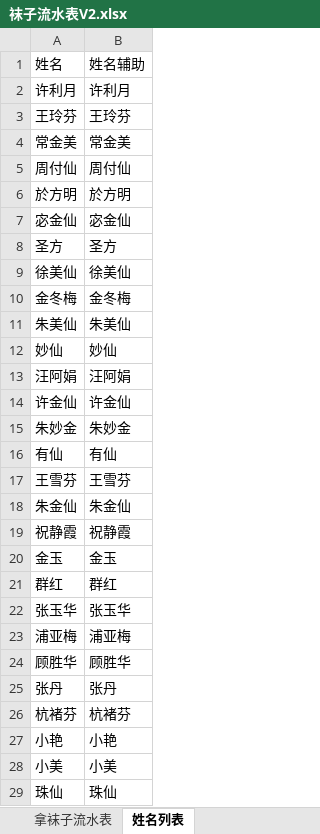
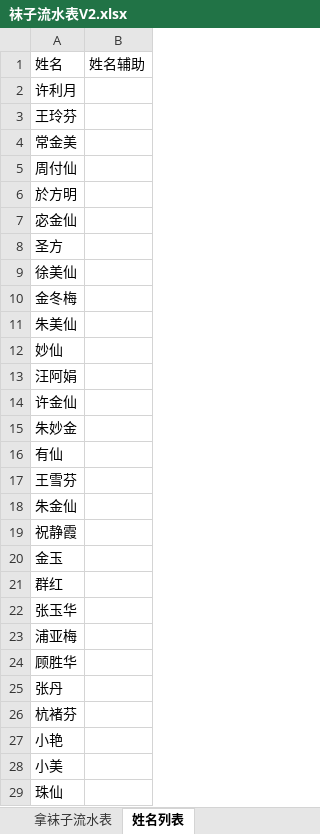
Before and after one commit to waterfy/learngit, an Excel workbook: 袜子流水表V2.xlsx, sheet 姓名列表, drawn as a sheet; only a part is shown; values as stored, in another font and other column widths than the file's, no borders; the diff covers the shown part only; the diff names each change by its address in the sheet, - before the commit and + after, or states it on an @@ line.

```diff
--- a/袜子流水表V2.xlsx (sheet 姓名列表)
+++ b/袜子流水表V2.xlsx (sheet 姓名列表)
-B2: 许利月
+B2: (empty)
-B3: 王玲芬
+B3: (empty)
-B4: 常金美
+B4: (empty)
-B5: 周付仙
+B5: (empty)
-B6: 於方明
+B6: (empty)
-B7: 宓金仙
+B7: (empty)
-B8: 圣方
+B8: (empty)
-B9: 徐美仙
+B9: (empty)
-B10: 金冬梅
+B10: (empty)
-B11: 朱美仙
+B11: (empty)
-B12: 妙仙
+B12: (empty)
-B13: 汪阿娟
+B13: (empty)
-B14: 许金仙
+B14: (empty)
-B15: 朱妙金
+B15: (empty)
-B16: 有仙
+B16: (empty)
-B17: 王雪芬
+B17: (empty)
-B18: 朱金仙
+B18: (empty)
-B19: 祝静霞
+B19: (empty)
-B20: 金玉
+B20: (empty)
-B21: 群红
+B21: (empty)
-B22: 张玉华
+B22: (empty)
-B23: 浦亚梅
+B23: (empty)
-B24: 顾胜华
+B24: (empty)
-B25: 张丹
+B25: (empty)
-B26: 杭褚芬
+B26: (empty)
-B27: 小艳
+B27: (empty)
-B28: 小美
+B28: (empty)
-B29: 珠仙
+B29: (empty)
```
Also changed, not shown: 13 edited cells elsewhere in this sheet, sheet 放袜子流水表, sheet 拿袜子流水表.
